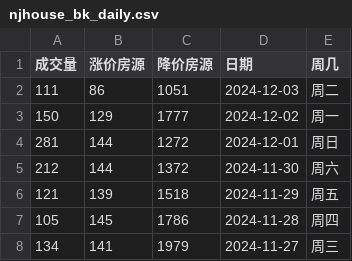
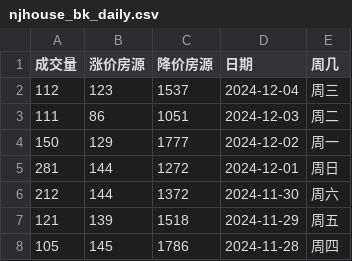
Before and after one commit to Channe/njhouse, a CSV file: house_scripts/njhouse_stock_daily/njhouse_bk_daily.csv, drawn as a sheet; only a part is shown; the shorter side is filled out with more unchanged rows.

Commit message:
update csv

```diff
--- a/house_scripts/njhouse_stock_daily/njhouse_bk_daily.csv
+++ b/house_scripts/njhouse_stock_daily/njhouse_bk_daily.csv
@@ -1,2 +1,3 @@
 成交量,涨价房源,降价房源,日期,周几
+112,123,1537,2024-12-04,周三
 111,86,1051,2024-12-03,周二
```
